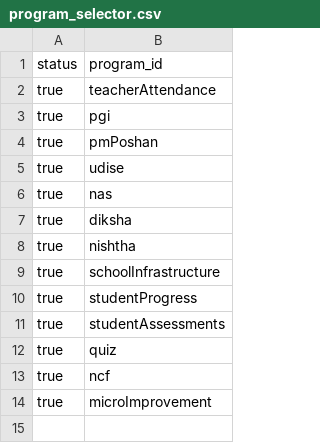
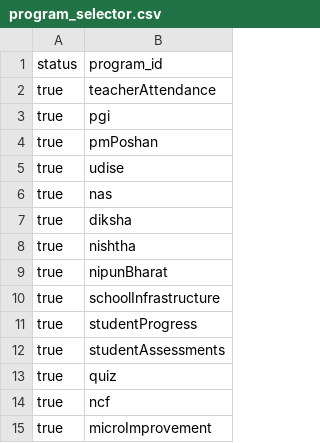
Before and after one commit to dicdiksha/cQube-query-builder, a CSV file: program_selector.csv, drawn as a sheet.

```diff
--- a/program_selector.csv
+++ b/program_selector.csv
@@ -8,2 +8,3 @@ true,diksha
 true,nishtha
+true,nipunBharat
 true,schoolInfrastructure
```
Also changed, not shown: main_metrics.csv, 1 other file.
